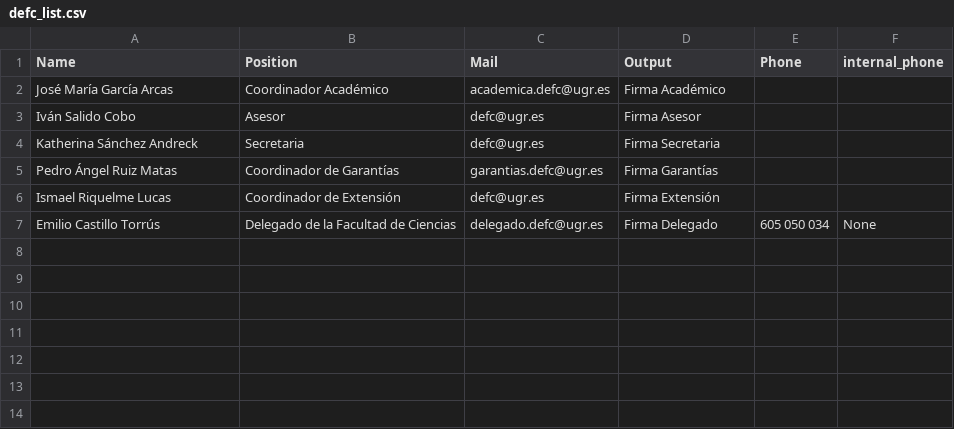
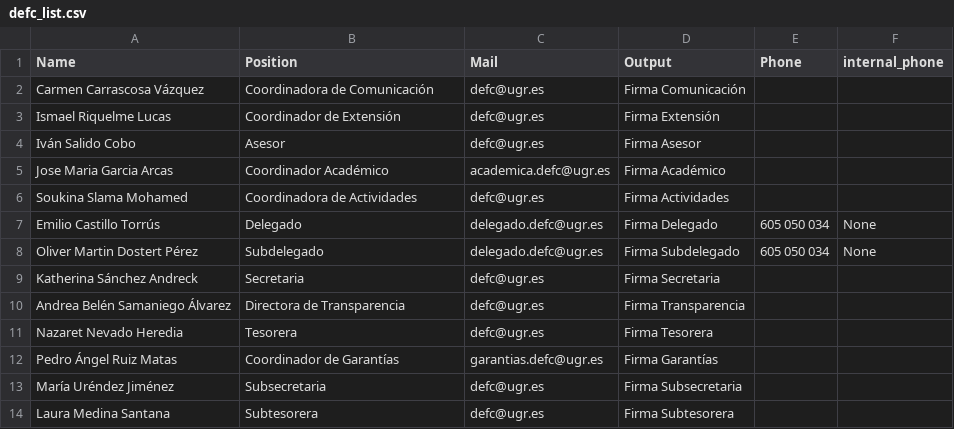
Before and after one commit to EventEXgranada/firmas-email, a CSV file: defc_list.csv, drawn as a sheet.

Commit message:
Firmas DEFC

```diff
--- a/defc_list.csv
+++ b/defc_list.csv
@@ -1,7 +1,14 @@
 Name,Position,Mail,Output,Phone,internal_phone
-José María García Arcas,Coordinador Académico,academica.defc@ugr.es,Firma Académico,,
+Carmen Carrascosa Vázquez,Coordinadora de Comunicación,defc@ugr.es,Firma Comunicación,,
+Ismael Riquelme Lucas,Coordinador de Extensión,defc@ugr.es,Firma Extensión,,
 Iván Salido Cobo,Asesor,defc@ugr.es,Firma Asesor,,
+Jose Maria Garcia Arcas,Coordinador Académico,academica.defc@ugr.es,Firma Académico,,
+Soukina Slama Mohamed,Coordinadora de Actividades,defc@ugr.es,Firma Actividades,,
+Emilio Castillo Torrús,Delegado,delegado.defc@ugr.es,Firma Delegado,605 050 034,None
+Oliver Martin Dostert Pérez,Subdelegado,delegado.defc@ugr.es,Firma Subdelegado,605 050 034,None
 Katherina Sánchez Andreck,Secretaria,defc@ugr.es,Firma Secretaria,,
+Andrea Belén Samaniego Álvarez,Directora de Transparencia,defc@ugr.es,Firma Transparencia,,
+Nazaret Nevado Heredia,Tesorera,defc@ugr.es,Firma Tesorera,,
 Pedro Ángel Ruiz Matas,Coordinador de Garantías,garantias.defc@ugr.es,Firma Garantías,,
-Ismael Riquelme Lucas,Coordinador de Extensión,defc@ugr.es,Firma Extensión,,
-Emilio Castillo Torrús,Delegado de la Facultad de Ciencias,delegado.defc@ugr.es,Firma Delegado,605 050 034,None
+María Uréndez Jiménez,Subsecretaria,defc@ugr.es,Firma Subsecretaria,,
+Laura Medina Santana,Subtesorera,defc@ugr.es,Firma Subtesorera,,
```
Also changed, not shown: 12 other files.
